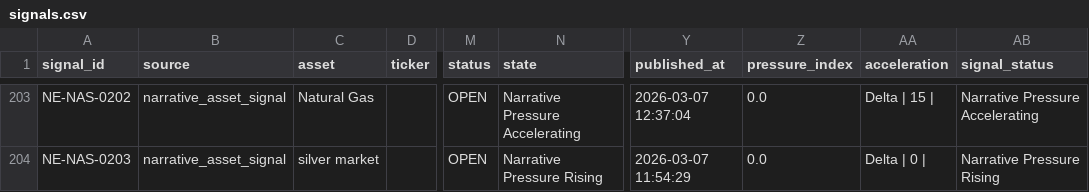
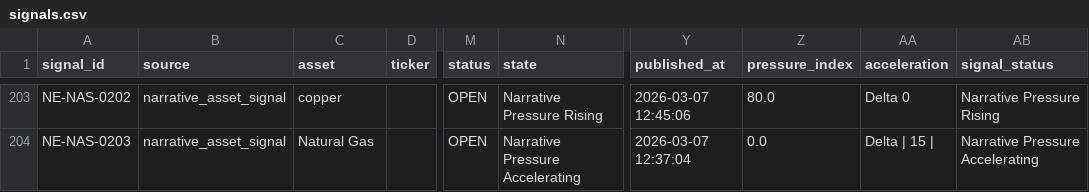
Before and after one commit to IvanMassow/edge-intel, a CSV file: signals.csv, drawn as a sheet; only a part is shown, gaps mark what is left out; the diff covers the shown part only; the diff names each change by its address in the sheet, - before the commit and + after, or states it on an @@ line.

```diff
--- a/signals.csv
+++ b/signals.csv
-C203 (asset): Natural Gas
+C203 (asset): copper
-N203 (state): Narrative Pressure Accelerating
+N203 (state): Narrative Pressure Rising
-Y203 (published_at): 2026-03-07 12:37:04
+Y203 (published_at): 2026-03-07 12:45:06
-Z203 (pressure_index): 0.0
+Z203 (pressure_index): 80.0
-AA203 (acceleration): Delta | 15 |
+AA203 (acceleration): Delta 0
-AB203 (signal_status): Narrative Pressure Accelerating
+AB203 (signal_status): Narrative Pressure Rising
-C204 (asset): silver market
+C204 (asset): Natural Gas
-N204 (state): Narrative Pressure Rising
+N204 (state): Narrative Pressure Accelerating
-Y204 (published_at): 2026-03-07 11:54:29
+Y204 (published_at): 2026-03-07 12:37:04
-AA204 (acceleration): Delta | 0 |
+AA204 (acceleration): Delta | 15 |
-AB204 (signal_status): Narrative Pressure Rising
+AB204 (signal_status): Narrative Pressure Accelerating
```
Also changed, not shown: 61 edited cells elsewhere in this file, 25 other files.
